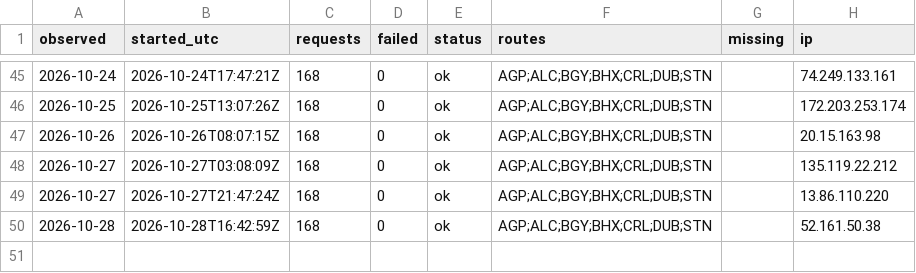
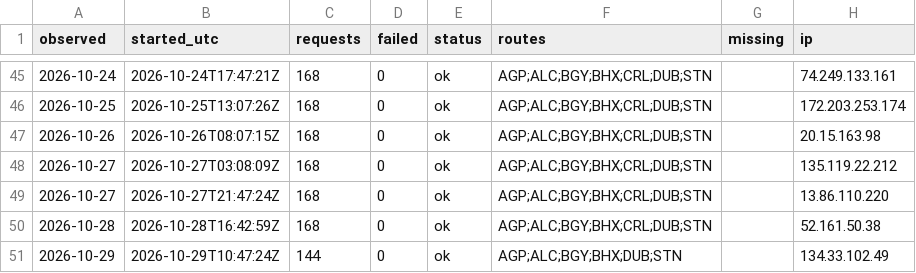
Before and after one commit to areqq/lcj-fares, a CSV file: data/LCJ/runs.csv, drawn as a sheet; only a part is shown, gaps mark what is left out.

```diff
--- a/data/LCJ/runs.csv
+++ b/data/LCJ/runs.csv
@@ -50 +50,2 @@ observed,started_utc,requests,failed,status,routes,missing,ip
 2026-10-28,2026-10-28T16:42:59Z,168,0,ok,AGP;ALC;BGY;BHX;CRL;DUB;STN,,52.161.50.38
+2026-10-29,2026-10-29T10:47:24Z,144,0,ok,AGP;ALC;BGY;BHX;DUB;STN,,134.33.102.49
```
Also changed, not shown: 2 other files.
